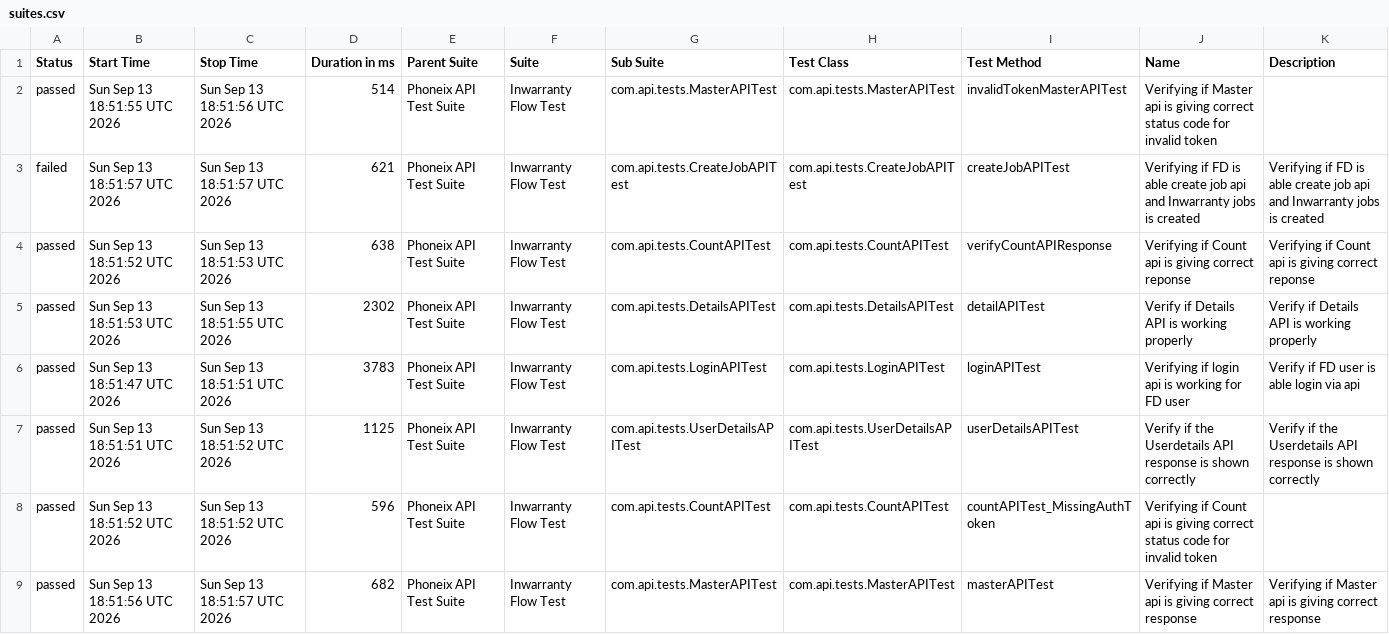
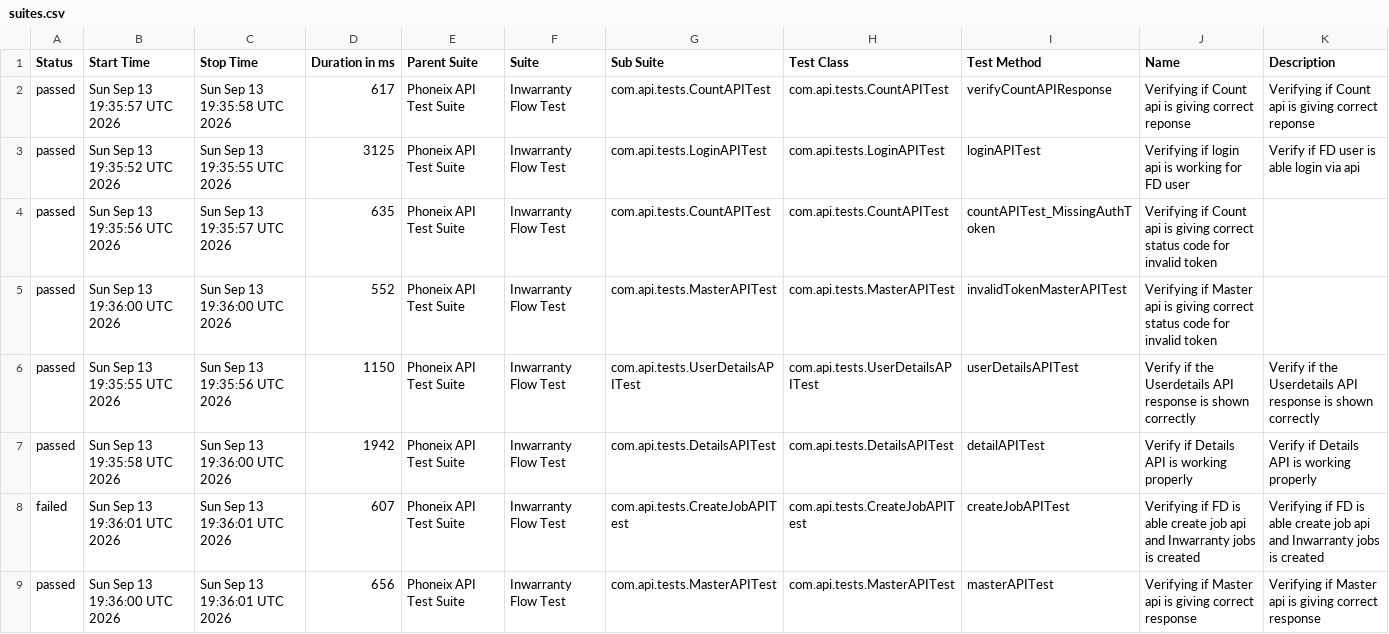
Before and after one commit to syed-sabir75/PhonexTestAutomationFramework, a CSV file: data/suites.csv, drawn as a sheet.

```diff
--- a/data/suites.csv
+++ b/data/suites.csv
@@ -1,9 +1,9 @@
 "Status","Start Time","Stop Time","Duration in ms","Parent Suite","Suite","Sub Suite","Test Class","Test Method","Name","Description"
-"passed","Sun Sep 13 18:51:55 UTC 2026","Sun Sep 13 18:51:56 UTC 2026","514","Phoneix API Test Suite","Inwarranty Flow Test","com.api.tests.MasterAPITest","com.api.tests.MasterAPITest","invalidTokenMasterAPITest","Verifying if Master api is giving correct status code for invalid token",""
-"failed","Sun Sep 13 18:51:57 UTC 2026","Sun Sep 13 18:51:57 UTC 2026","621","Phoneix API Test Suite","Inwarranty Flow Test","com.api.tests.CreateJobAPITest","com.api.tests.CreateJobAPITest","createJobAPITest","Verifying if FD is able create job api and Inwarranty jobs is created","Verifying if FD is able create job api and Inwarranty jobs is created"
-"passed","Sun Sep 13 18:51:52 UTC 2026","Sun Sep 13 18:51:53 UTC 2026","638","Phoneix API Test Suite","Inwarranty Flow Test","com.api.tests.CountAPITest","com.api.tests.CountAPITest","verifyCountAPIResponse","Verifying if Count api is giving correct reponse","Verifying if Count api is giving correct reponse"
-"passed","Sun Sep 13 18:51:53 UTC 2026","Sun Sep 13 18:51:55 UTC 2026","2302","Phoneix API Test Suite","Inwarranty Flow Test","com.api.tests.DetailsAPITest","com.api.tests.DetailsAPITest","detailAPITest","Verify if Details API is working properly","Verify if Details API is working properly"
-"passed","Sun Sep 13 18:51:47 UTC 2026","Sun Sep 13 18:51:51 UTC 2026","3783","Phoneix API Test Suite","Inwarranty Flow Test","com.api.tests.LoginAPITest","com.api.tests.LoginAPITest","loginAPITest","Verifying if login api is working for FD user","Verify if FD user is able login via api"
-"passed","Sun Sep 13 18:51:51 UTC 2026","Sun Sep 13 18:51:52 UTC 2026","1125","Phoneix API Test Suite","Inwarranty Flow Test","com.api.tests.UserDetailsAPITest","com.api.tests.UserDetailsAPITest","userDetailsAPITest","Verify if the Userdetails API response is shown correctly","Verify if the Userdetails API response is shown correctly"
-"passed","Sun Sep 13 18:51:52 UTC 2026","Sun Sep 13 18:51:52 UTC 2026","596","Phoneix API Test Suite","Inwarranty Flow Test","com.api.tests.CountAPITest","com.api.tests.CountAPITest","countAPITest_MissingAuthToken","Verifying if Count api is giving correct status code for invalid token",""
-"passed","Sun Sep 13 18:51:56 UTC 2026","Sun Sep 13 18:51:57 UTC 2026","682","Phoneix API Test Suite","Inwarranty Flow Test","com.api.tests.MasterAPITest","com.api.tests.MasterAPITest","masterAPITest","Verifying if Master api is giving correct response","Verifying if Master api is giving correct response"
+"passed","Sun Sep 13 19:35:57 UTC 2026","Sun Sep 13 19:35:58 UTC 2026","617","Phoneix API Test Suite","Inwarranty Flow Test","com.api.tests.CountAPITest","com.api.tests.CountAPITest","verifyCountAPIResponse","Verifying if Count api is giving correct reponse","Verifying if Count api is giving correct reponse"
+"passed","Sun Sep 13 19:35:52 UTC 2026","Sun Sep 13 19:35:55 UTC 2026","3125","Phoneix API Test Suite","Inwarranty Flow Test","com.api.tests.LoginAPITest","com.api.tests.LoginAPITest","loginAPITest","Verifying if login api is working for FD user","Verify if FD user is able login via api"
+"passed","Sun Sep 13 19:35:56 UTC 2026","Sun Sep 13 19:35:57 UTC 2026","635","Phoneix API Test Suite","Inwarranty Flow Test","com.api.tests.CountAPITest","com.api.tests.CountAPITest","countAPITest_MissingAuthToken","Verifying if Count api is giving correct status code for invalid token",""
+"passed","Sun Sep 13 19:36:00 UTC 2026","Sun Sep 13 19:36:00 UTC 2026","552","Phoneix API Test Suite","Inwarranty Flow Test","com.api.tests.MasterAPITest","com.api.tests.MasterAPITest","invalidTokenMasterAPITest","Verifying if Master api is giving correct status code for invalid token",""
+"passed","Sun Sep 13 19:35:55 UTC 2026","Sun Sep 13 19:35:56 UTC 2026","1150","Phoneix API Test Suite","Inwarranty Flow Test","com.api.tests.UserDetailsAPITest","com.api.tests.UserDetailsAPITest","userDetailsAPITest","Verify if the Userdetails API response is shown correctly","Verify if the Userdetails API response is shown correctly"
+"passed","Sun Sep 13 19:35:58 UTC 2026","Sun Sep 13 19:36:00 UTC 2026","1942","Phoneix API Test Suite","Inwarranty Flow Test","com.api.tests.DetailsAPITest","com.api.tests.DetailsAPITest","detailAPITest","Verify if Details API is working properly","Verify if Details API is working properly"
+"failed","Sun Sep 13 19:36:01 UTC 2026","Sun Sep 13 19:36:01 UTC 2026","607","Phoneix API Test Suite","Inwarranty Flow Test","com.api.tests.CreateJobAPITest","com.api.tests.CreateJobAPITest","createJobAPITest","Verifying if FD is able create job api and Inwarranty jobs is created","Verifying if FD is able create job api and Inwarranty jobs is created"
+"passed","Sun Sep 13 19:36:00 UTC 2026","Sun Sep 13 19:36:01 UTC 2026","656","Phoneix API Test Suite","Inwarranty Flow Test","com.api.tests.MasterAPITest","com.api.tests.MasterAPITest","masterAPITest","Verifying if Master api is giving correct response","Verifying if Master api is giving correct response"
```
Also changed, not shown: data/behaviors.csv, 50 other files.
